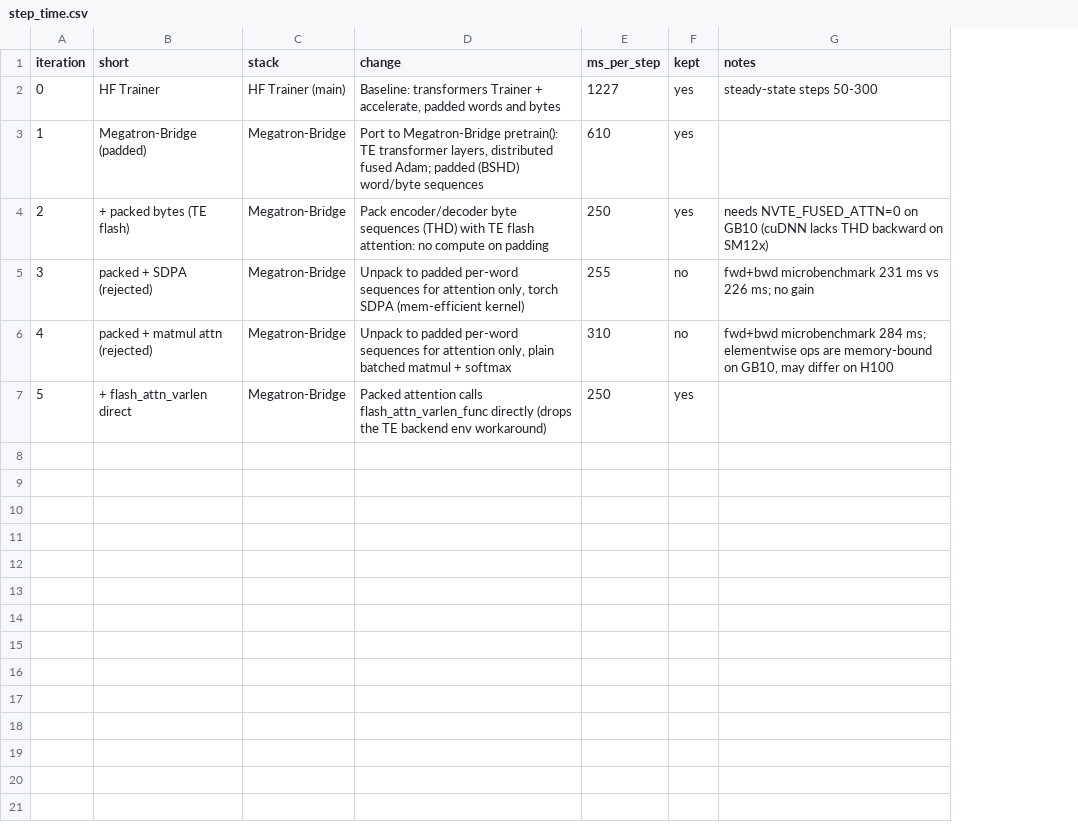
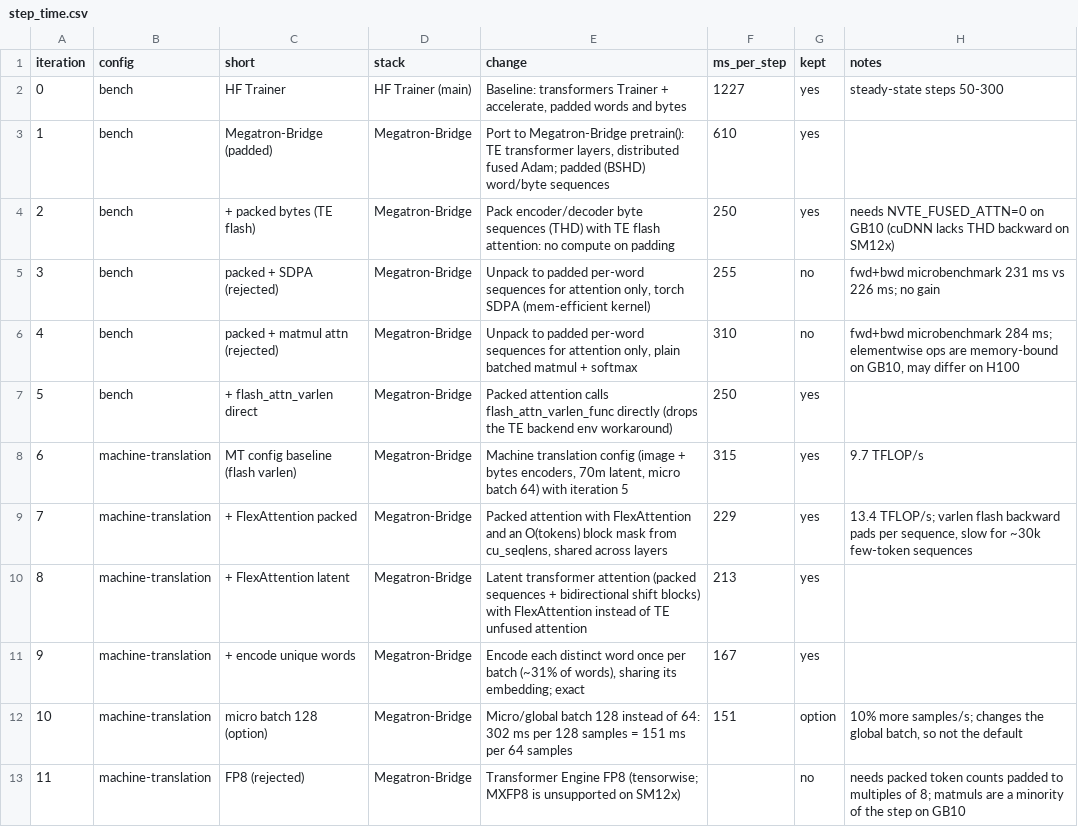
Before and after one commit to sign/WeLT, a CSV file: benchmarks/step_time.csv, drawn as a sheet; the diff names each change by its address in the sheet, - before the commit and + after, or states it on an @@ line.

```diff
--- a/benchmarks/step_time.csv
+++ b/benchmarks/step_time.csv
+column B (config), rows 2-7: all bench
+row 8: 6 | machine-translation | MT config baseline (flash varlen) | Megatron-Bridge | Machine translation config (image + bytes encoders, 70m latent, micro batch 64) with iteration 5 | 315 | yes | 9.7 TFLOP/s
+row 9: 7 | machine-translation | + FlexAttention packed | Megatron-Bridge | Packed attention with FlexAttention and an O(tokens) block mask from cu_seqlens, shared across layers | 229 | yes | 13.4 TFLOP/s; varlen flash backward pads per sequence, slow for ~30k few-token sequences
+row 10: 8 | machine-translation | + FlexAttention latent | Megatron-Bridge | Latent transformer attention (packed sequences + bidirectional shift blocks) with FlexAttention instead of TE unfused attention | 213 | yes
+row 11: 9 | machine-translation | + encode unique words | Megatron-Bridge | Encode each distinct word once per batch (~31% of words), sharing its embedding; exact | 167 | yes
+row 12: 10 | machine-translation | micro batch 128 (option) | Megatron-Bridge | Micro/global batch 128 instead of 64: 302 ms per 128 samples = 151 ms per 64 samples | 151 | option | 10% more samples/s; changes the global batch, so not the default
+row 13: 11 | machine-translation | FP8 (rejected) | Megatron-Bridge | Transformer Engine FP8 (tensorwise; MXFP8 is unsupported on SM12x) |  | no | needs packed token counts padded to multiples of 8; matmuls are a minority of the step on GB10
```
Also changed, not shown: benchmarks/tasks.csv, 4 other files.
